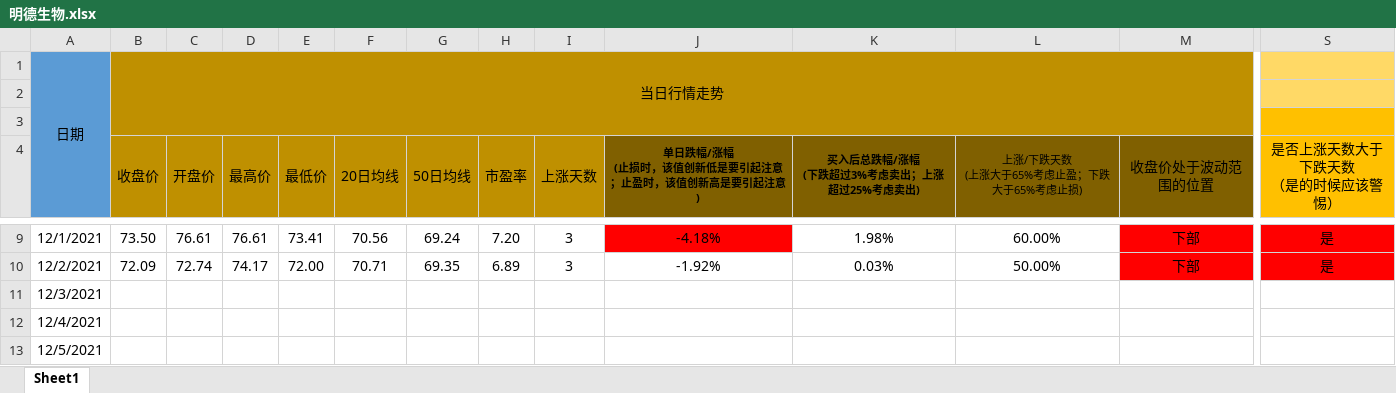
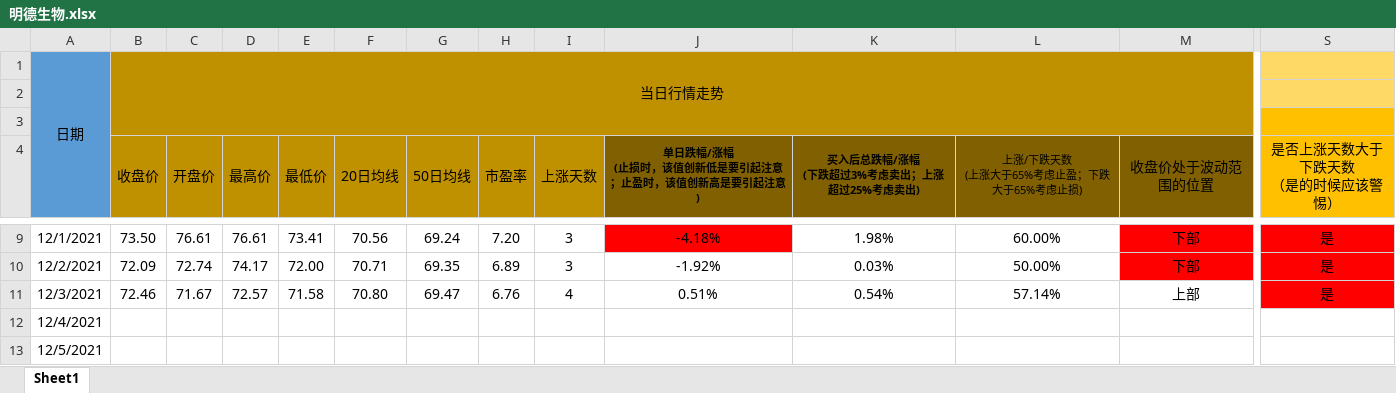
Before and after one commit to leaves-27/life, an Excel workbook: 我的创作/股票/技术投资/SEAP交易系统/交易运行状态/明德生物.xlsx, sheet Sheet1, drawn as a sheet; only a part is shown, gaps mark what is left out; values as stored, in another font and other column widths than the file's, no borders; the diff covers the shown part only; the diff names each change by its address in the sheet, - before the commit and + after, or states it on an @@ line.

```diff
--- a/我的创作/股票/技术投资/SEAP交易系统/交易运行状态/明德生物.xlsx (sheet Sheet1)
+++ b/我的创作/股票/技术投资/SEAP交易系统/交易运行状态/明德生物.xlsx (sheet Sheet1)
-B11 (收盘价): (empty)
+B11 (收盘价): 72.46
-C11 (开盘价): (empty)
+C11 (开盘价): 71.67
-D11 (最高价): (empty)
+D11 (最高价): 72.57
-E11 (最低价): (empty)
+E11 (最低价): 71.58
-F11 (20日均线): (empty)
+F11 (20日均线): 70.80
-G11 (50日均线): (empty)
+G11 (50日均线): 69.47
-H11 (市盈率): (empty)
+H11 (市盈率): 6.76
-I11 (上涨天数): (empty)
+I11 (上涨天数): 4
-J11: (empty)
+J11: 0.51%
-K11: (empty)
+K11: 0.54%
-L11: (empty)
+L11: 57.14%
-M11 (收盘价处于波动范围的位置): (empty)
+M11 (收盘价处于波动范围的位置): 上部
-S11 (是否上涨天数大于下跌天数 （是的时候应该警惕）): (empty)
+S11 (是否上涨天数大于下跌天数 （是的时候应该警惕）): 是
-S11 fill: none
+S11 fill: #FF0000
```
Also changed, not shown: 6 edited cells elsewhere in this sheet, 我的创作/股票/技术投资/SEAP交易系统/交易计划执行结果.xlsx, 我的创作/股票/技术投资/SEAP交易系统/交易运行状态/万盛股份.xlsx, 2 other files.
